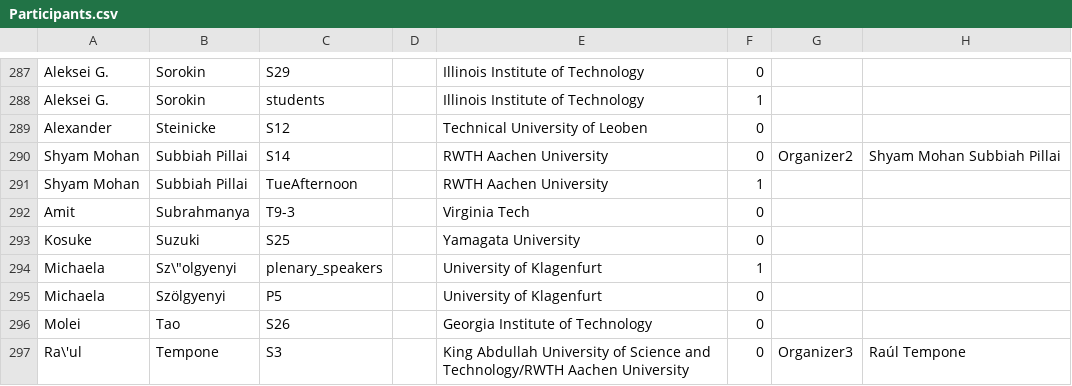
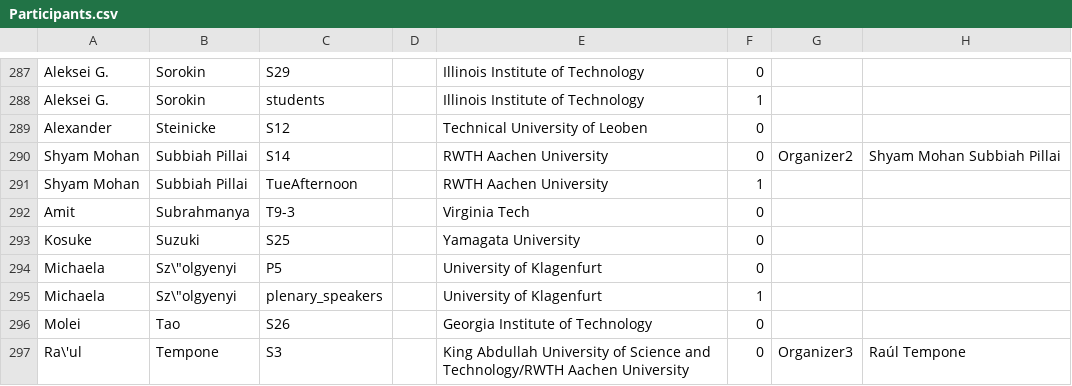
Before and after one commit to fjhickernell/MCM-2025-Program, a CSV file: preprocess/out/Participants.csv, drawn as a sheet; only a part is shown, gaps mark what is left out; removed rows and columns are numbered as before the commit, all else as after; the diff names each change by its address in the sheet, - before the commit and + after, or states it on an @@ line.

Commit message:
Handle 'Sz\\"olgyenyi'

```diff
--- a/preprocess/out/Participants.csv
+++ b/preprocess/out/Participants.csv
+row 294: Michaela | Sz\"olgyenyi | P5 |  | University of Klagenfurt | 0
-row 295: Michaela | Szölgyenyi | P5 |  | University of Klagenfurt | 0
```
Also changed, not shown: 5 other files.
